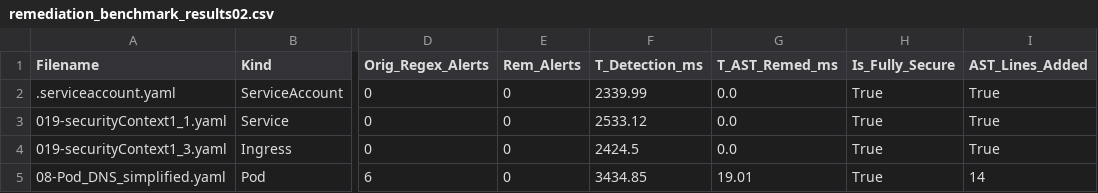
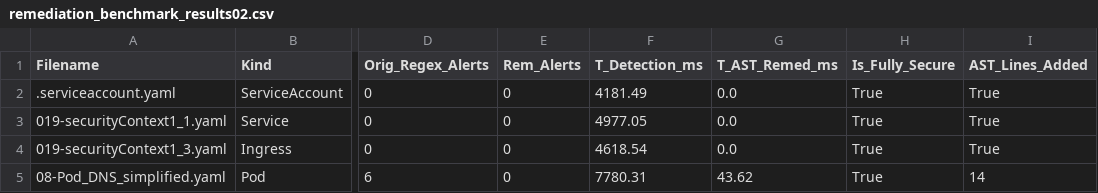
Before and after one commit to CAOSD-group/tool-security-policies, a CSV file: resources/evaluation/remediation_benchmark_results02.csv, drawn as a sheet; only a part is shown, gaps mark what is left out; the diff names each change by its address in the sheet, - before the commit and + after, or states it on an @@ line.

```diff
--- a/resources/evaluation/remediation_benchmark_results02.csv
+++ b/resources/evaluation/remediation_benchmark_results02.csv
-F2 (T_Detection_ms): 2339.99
+F2 (T_Detection_ms): 4181.49
-F3 (T_Detection_ms): 2533.12
+F3 (T_Detection_ms): 4977.05
-F4 (T_Detection_ms): 2424.5
+F4 (T_Detection_ms): 4618.54
-F5 (T_Detection_ms): 3434.85
+F5 (T_Detection_ms): 7780.31
-G5 (T_AST_Remed_ms): 19.01
+G5 (T_AST_Remed_ms): 43.62
```
Also changed, not shown: 7 other files.
